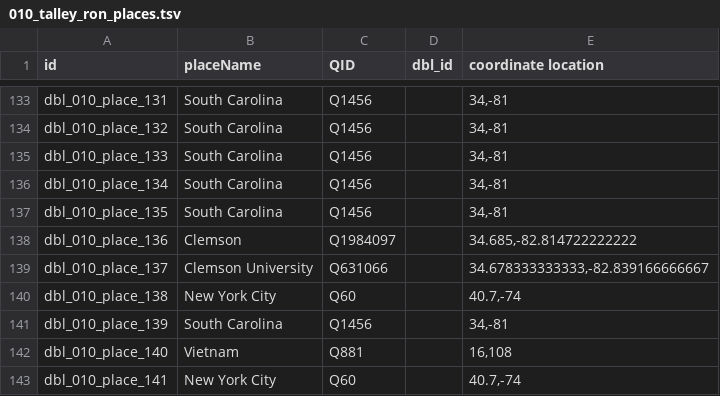
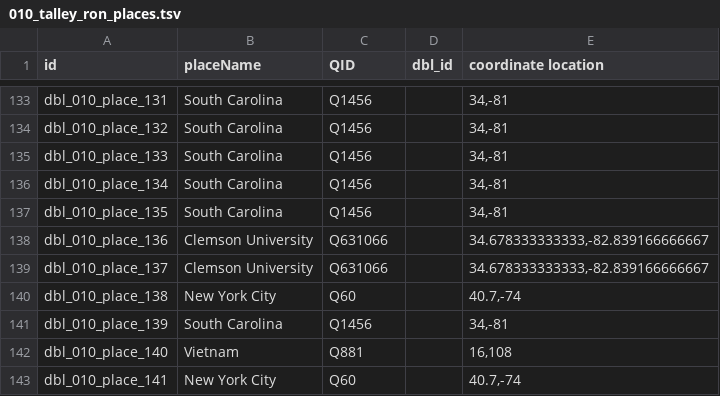
Before and after one commit to Dartmouth-Digital-History-Initiative/DBL-Encoding, a TSV file: tsv/010_talley_ron_places.tsv, drawn as a sheet; only a part is shown, gaps mark what is left out.

Commit message:
fix linking of a place

```diff
--- a/tsv/010_talley_ron_places.tsv
+++ b/tsv/010_talley_ron_places.tsv
@@ -137,3 +137,3 @@ dbl_010_place_134	South Carolina	Q1456		34,-81
 dbl_010_place_135	South Carolina	Q1456		34,-81
-dbl_010_place_136	Clemson	Q1984097		34.685,-82.814722222222
+dbl_010_place_136	Clemson University	Q631066		34.678333333333,-82.839166666667
 dbl_010_place_137	Clemson University	Q631066		34.678333333333,-82.839166666667
```
